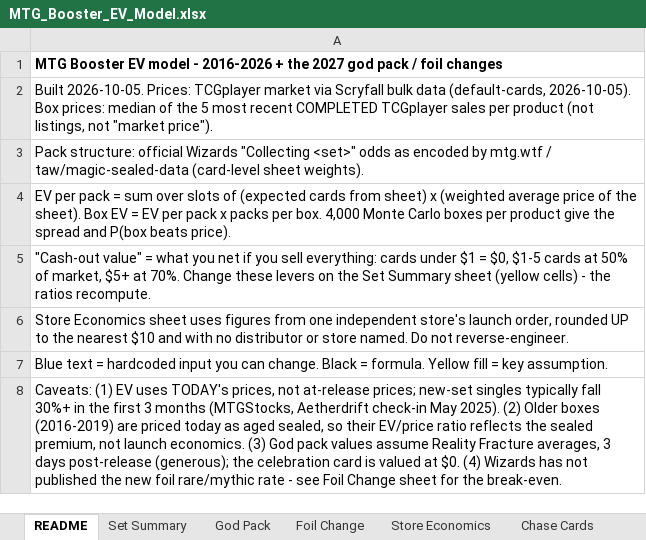
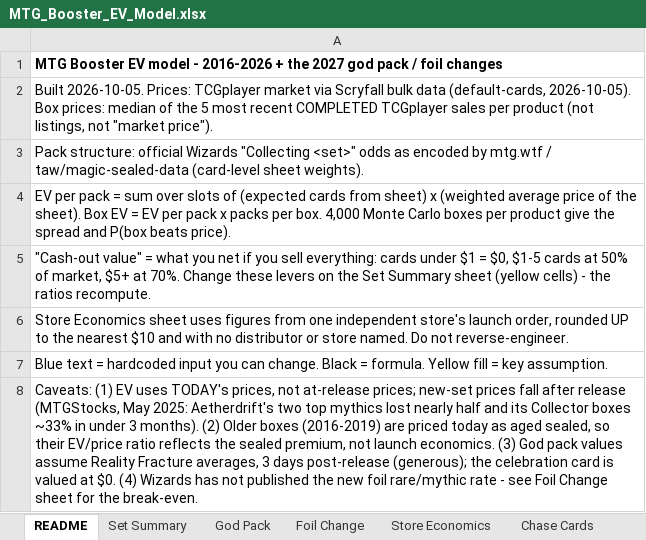
Before and after one commit to skyphose/mtg-booster-ev, an Excel workbook: results/MTG_Booster_EV_Model.xlsx, sheet README, drawn as a sheet; values as stored, in another font and other column widths than the file's, no borders; the diff names each change by its address in the sheet, - before the commit and + after, or states it on an @@ line.

Commit message:
fact-check pass: double-faced cards were priced as bulk, now they aren't
the sheet data calls the front face '100a', scryfall files the card as '100', so every dfc fell back to
bulk. fixing it moves the median play box 1.27x -> 1.35x, cash 46c -> 49c, collector 0.58x -> 0.62x.
none of the conclusions move.

also: chart 10, the selling-time tab and the animations now compute their numbers instead of having
them typed in, the box-opening clips use a typical box instead of a lucky one, the 'singles drop 30%'
line is gone (the source doesn't say that), and the readme lists what the audit found.

```diff
--- a/results/MTG_Booster_EV_Model.xlsx (sheet README)
+++ b/results/MTG_Booster_EV_Model.xlsx (sheet README)
-A8: …prices; new-set singles typically fall 30%+ in the first 3 months (MTGStocks, Aetherdrift check-in May 2025). (2) Older…
+A8: …prices; new-set prices fall after release (MTGStocks, May 2025: Aetherdrift's two top mythics lost nearly half and its Collector boxes ~33% in under 3 months). (2) Older…
```
Also changed, not shown: sheet Set Summary, sheet Foil Change, sheet Store Economics, sheet God Pack, sheet Selling Time, 50 other files.
